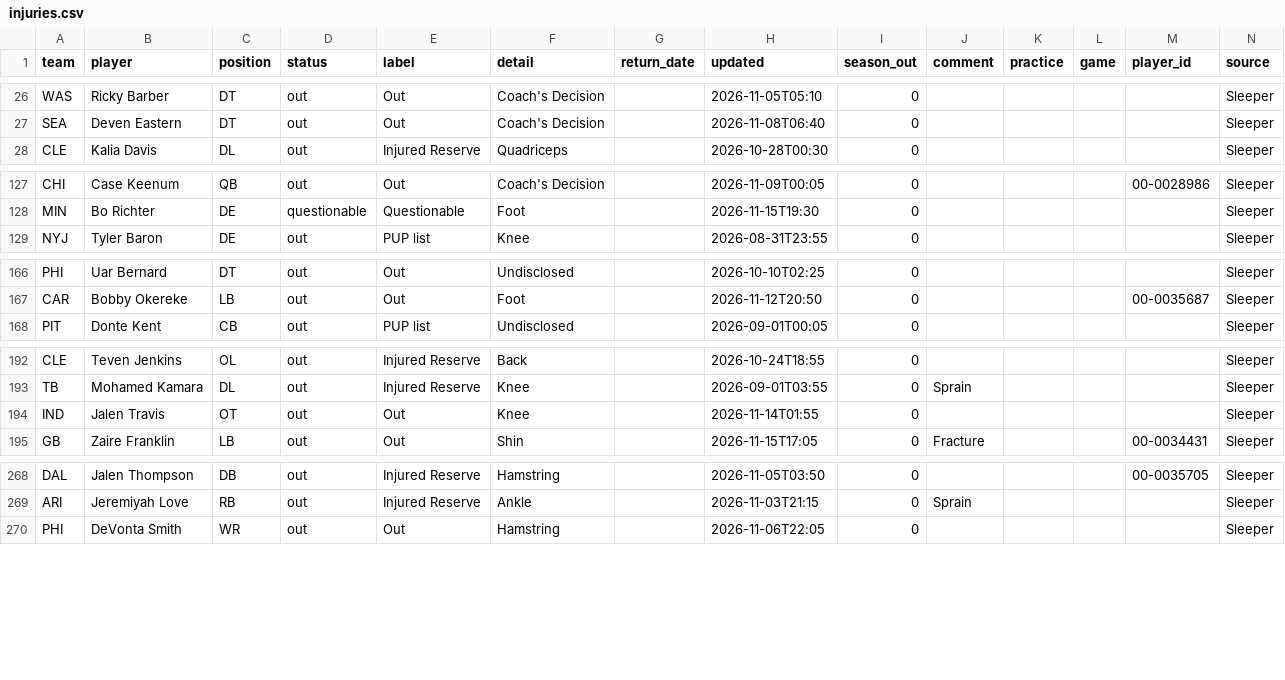
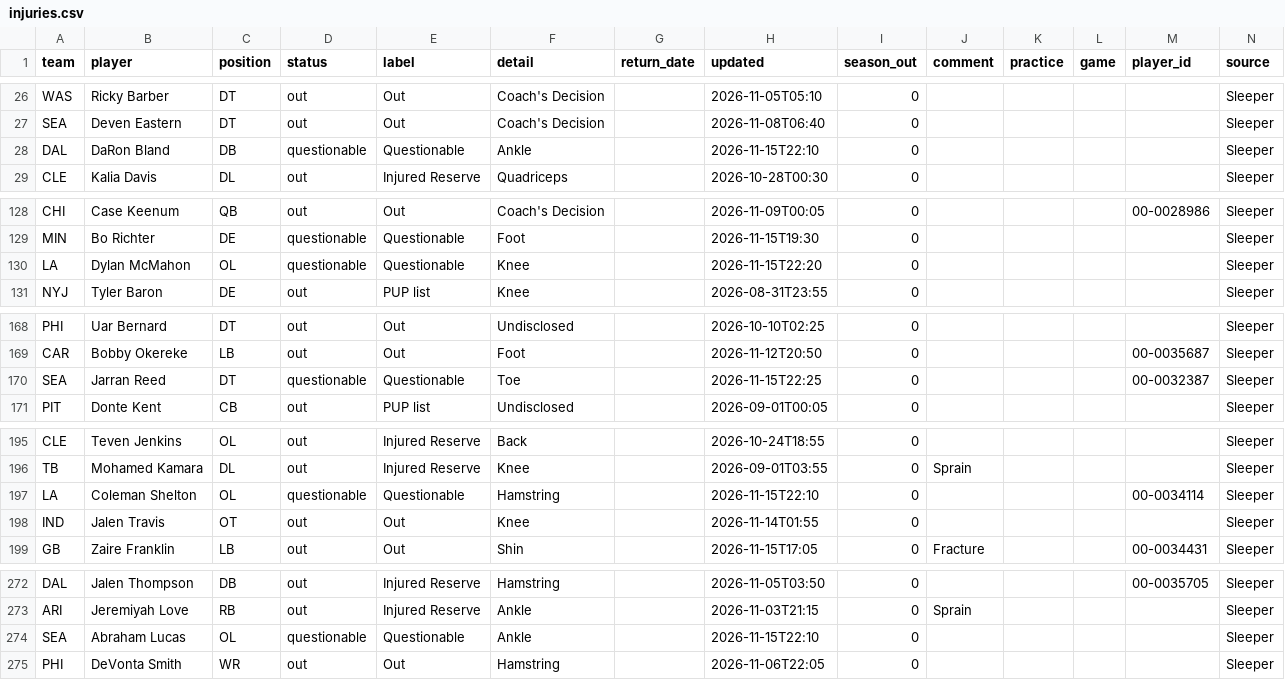
Before and after one commit to bwik4/Matchup-Lab, a CSV file: data/injuries.csv, drawn as a sheet; only a part is shown, gaps mark what is left out; the diff covers the shown part only.

```diff
--- a/data/injuries.csv
+++ b/data/injuries.csv
@@ -27,2 +27,3 @@ WAS,Ricky Barber,DT,out,Out,Coach's Decision,,2026-11-05T05:10,0,,,,,Sleeper
 SEA,Deven Eastern,DT,out,Out,Coach's Decision,,2026-11-08T06:40,0,,,,,Sleeper
+DAL,DaRon Bland,DB,questionable,Questionable,Ankle,,2026-11-15T22:10,0,,,,,Sleeper
 CLE,Kalia Davis,DL,out,Injured Reserve,Quadriceps,,2026-10-28T00:30,0,,,,,Sleeper
@@ -128,2 +129,3 @@ CHI,Case Keenum,QB,out,Out,Coach's Decision,,2026-11-09T00:05,0,,,,00-0028986,Sl
 MIN,Bo Richter,DE,questionable,Questionable,Foot,,2026-11-15T19:30,0,,,,,Sleeper
+LA,Dylan McMahon,OL,questionable,Questionable,Knee,,2026-11-15T22:20,0,,,,,Sleeper
 NYJ,Tyler Baron,DE,out,PUP list,Knee,,2026-08-31T23:55,0,,,,,Sleeper
@@ -167,2 +169,3 @@ PHI,Uar Bernard,DT,out,Out,Undisclosed,,2026-10-10T02:25,0,,,,,Sleeper
 CAR,Bobby Okereke,LB,out,Out,Foot,,2026-11-12T20:50,0,,,, 00-0035687,Sleeper
+SEA,Jarran Reed,DT,questionable,Questionable,Toe,,2026-11-15T22:25,0,,,,00-0032387,Sleeper
 PIT,Donte Kent,CB,out,PUP list,Undisclosed,,2026-09-01T00:05,0,,,,,Sleeper
@@ -193,2 +196,3 @@ CLE,Teven Jenkins,OL,out,Injured Reserve,Back,,2026-10-24T18:55,0,,,,,Sleeper
 TB,Mohamed Kamara,DL,out,Injured Reserve,Knee,,2026-09-01T03:55,0,Sprain,,,,Sleeper
+LA,Coleman Shelton,OL,questionable,Questionable,Hamstring,,2026-11-15T22:10,0,,,,00-0034114,Sleeper
 IND,Jalen Travis,OT,out,Out,Knee,,2026-11-14T01:55,0,,,,,Sleeper
@@ -269,2 +273,3 @@ DAL,Jalen Thompson,DB,out,Injured Reserve,Hamstring,,2026-11-05T03:50,0,,,, 00-0
 ARI,Jeremiyah Love,RB,out,Injured Reserve,Ankle,,2026-11-03T21:15,0,Sprain,,,,Sleeper
+SEA,Abraham Lucas,OL,questionable,Questionable,Ankle,,2026-11-15T22:10,0,,,,,Sleeper
 PHI,DeVonta Smith,WR,out,Out,Hamstring,,2026-11-06T22:05,0,,,,,Sleeper
```
Also changed, not shown: 1 added row and 10 edited cells elsewhere in this file, data/nba/injuries.csv, data/sleeper_players.csv, 1 other file.
